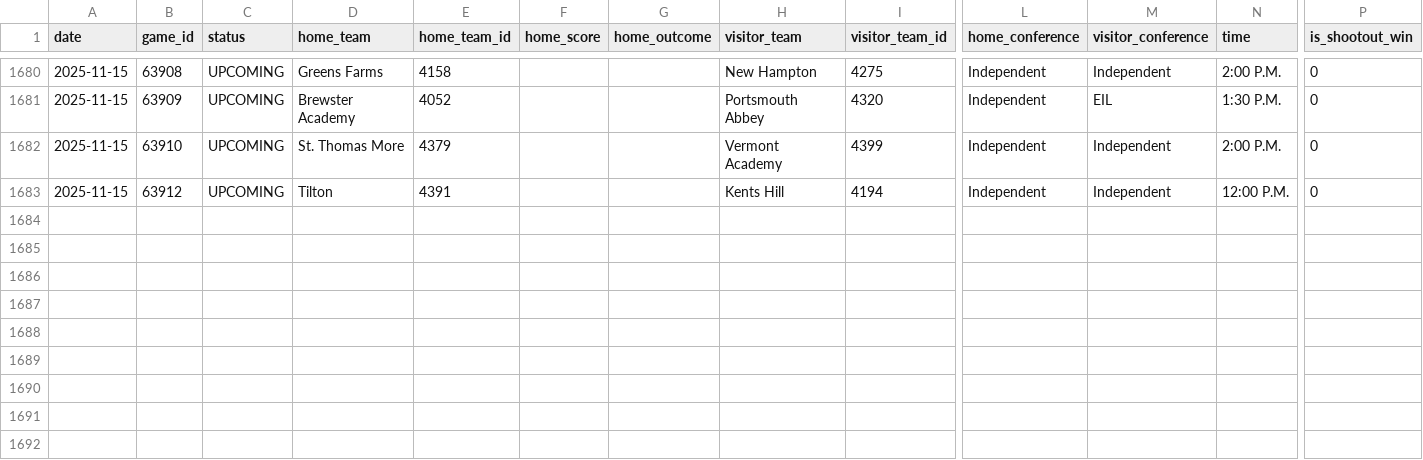
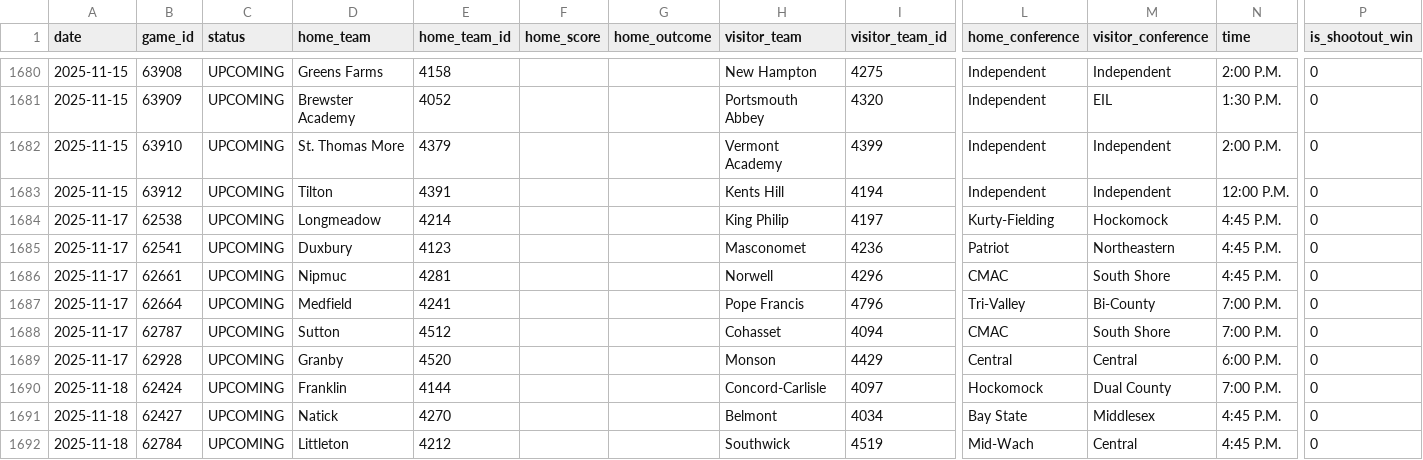
Before and after one commit to bwbensonjr/high-school-sports, a CSV file: data/girls-soccer-2025.csv, drawn as a sheet; only a part is shown, gaps mark what is left out; rows hold the shown columns only; the diff covers the shown part only; the diff names each change by its address in the sheet, - before the commit and + after, or states it on an @@ line.

```diff
--- a/data/girls-soccer-2025.csv
+++ b/data/girls-soccer-2025.csv
+row 1684: 2025-11-17 | 62538 | UPCOMING | Longmeadow | 4214 |  |  | King Philip | 4197 | Kurty-Fielding | Hockomock | 4:45 P.M. | 0
+row 1685: 2025-11-17 | 62541 | UPCOMING | Duxbury | 4123 |  |  | Masconomet | 4236 | Patriot | Northeastern | 4:45 P.M. | 0
+row 1686: 2025-11-17 | 62661 | UPCOMING | Nipmuc | 4281 |  |  | Norwell | 4296 | CMAC | South Shore | 4:45 P.M. | 0
+row 1687: 2025-11-17 | 62664 | UPCOMING | Medfield | 4241 |  |  | Pope Francis | 4796 | Tri-Valley | Bi-County | 7:00 P.M. | 0
+row 1688: 2025-11-17 | 62787 | UPCOMING | Sutton | 4512 |  |  | Cohasset | 4094 | CMAC | South Shore | 7:00 P.M. | 0
+row 1689: 2025-11-17 | 62928 | UPCOMING | Granby | 4520 |  |  | Monson | 4429 | Central | Central | 6:00 P.M. | 0
+row 1690: 2025-11-18 | 62424 | UPCOMING | Franklin | 4144 |  |  | Concord-Carlisle | 4097 | Hockomock | Dual County | 7:00 P.M. | 0
+row 1691: 2025-11-18 | 62427 | UPCOMING | Natick | 4270 |  |  | Belmont | 4034 | Bay State | Middlesex | 4:45 P.M. | 0
+row 1692: 2025-11-18 | 62784 | UPCOMING | Littleton | 4212 |  |  | Southwick | 4519 | Mid-Wach | Central | 4:45 P.M. | 0
```
Also changed, not shown: 56 edited cells elsewhere in this file, data/boys-soccer-2025.csv, data/football-2025.csv, 33 other files.
